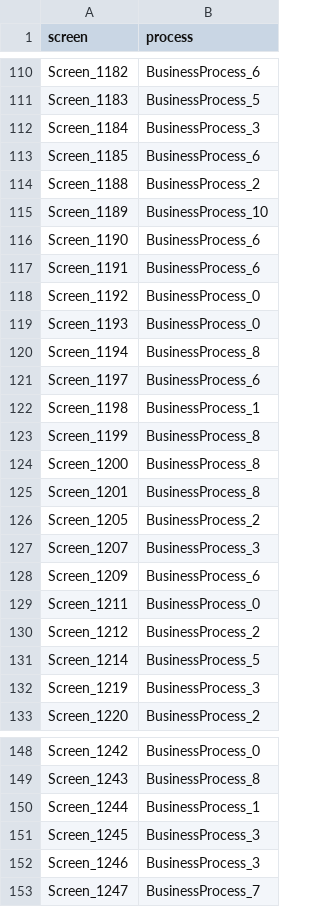
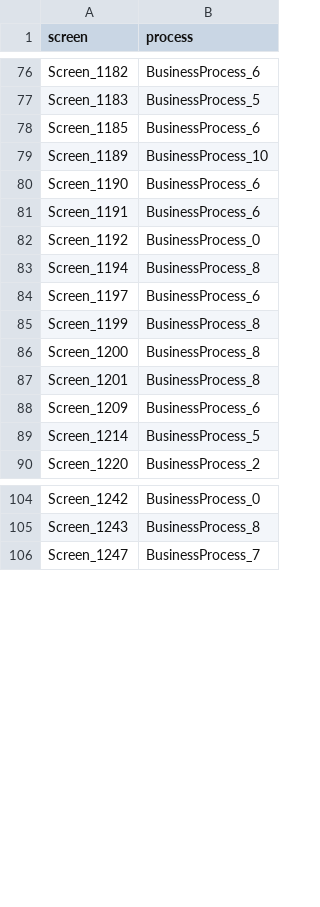
Before and after one commit to pospisilboh/ScreenDocumentation, a CSV file: ImportFromFile/screen_process.csv, drawn as a sheet; only a part is shown, gaps mark what is left out; the diff covers the shown part only; the diff names each change by its address in the sheet, - before the commit and + after, or states it on an @@ line.

```diff
--- a/ImportFromFile/screen_process.csv
+++ b/ImportFromFile/screen_process.csv
-row 112: Screen_1184 | BusinessProcess_3
-row 114: Screen_1188 | BusinessProcess_2
-row 119: Screen_1193 | BusinessProcess_0
-row 122: Screen_1198 | BusinessProcess_1
-row 126: Screen_1205 | BusinessProcess_2
-row 127: Screen_1207 | BusinessProcess_3
-row 129: Screen_1211 | BusinessProcess_0
-row 130: Screen_1212 | BusinessProcess_2
-row 132: Screen_1219 | BusinessProcess_3
-row 150: Screen_1244 | BusinessProcess_1
-row 151: Screen_1245 | BusinessProcess_3
-row 152: Screen_1246 | BusinessProcess_3
```
Also changed, not shown: 35 removed rows elsewhere in this file.
